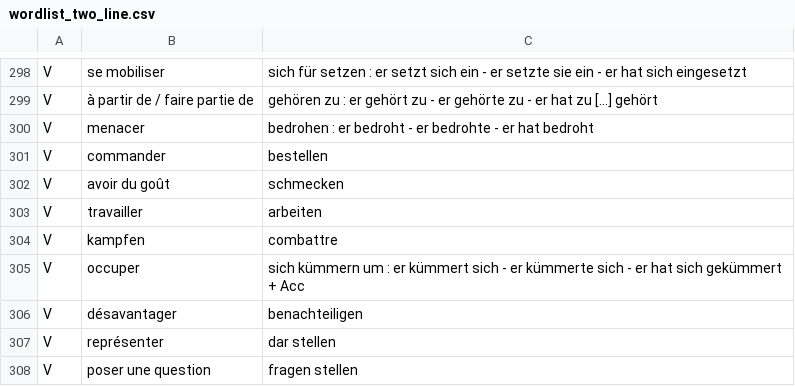
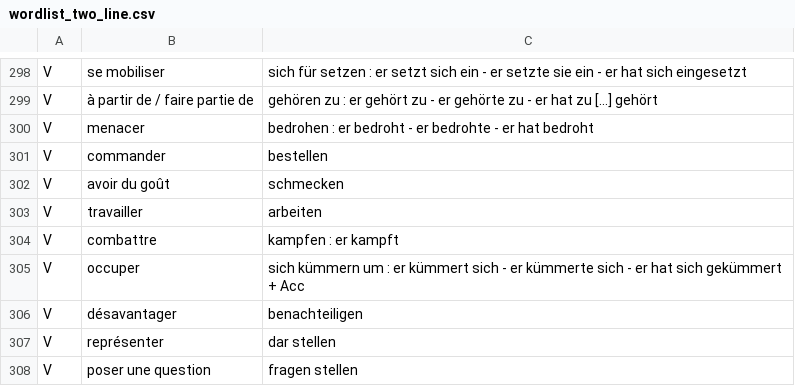
Before and after one commit to TooLoss/DicoDeutschLearnApp, a CSV file: app/src/main/res/raw/wordlist_two_line.csv, drawn as a sheet; only a part is shown, gaps mark what is left out.

```diff
--- a/app/src/main/res/raw/wordlist_two_line.csv
+++ b/app/src/main/res/raw/wordlist_two_line.csv
@@ -303,3 +303,3 @@ V,avoir du goût,schmecken
 V,travailler,arbeiten
-V,kampfen,combattre
+V,combattre,kampfen : er kampft
 V,occuper,sich kümmern um : er kümmert sich - er kümmerte sich - er hat sich gekümmert + Acc
```
Also changed, not shown: app/src/main/res/raw/wordlist_trainmode.csv, 1 other file.
